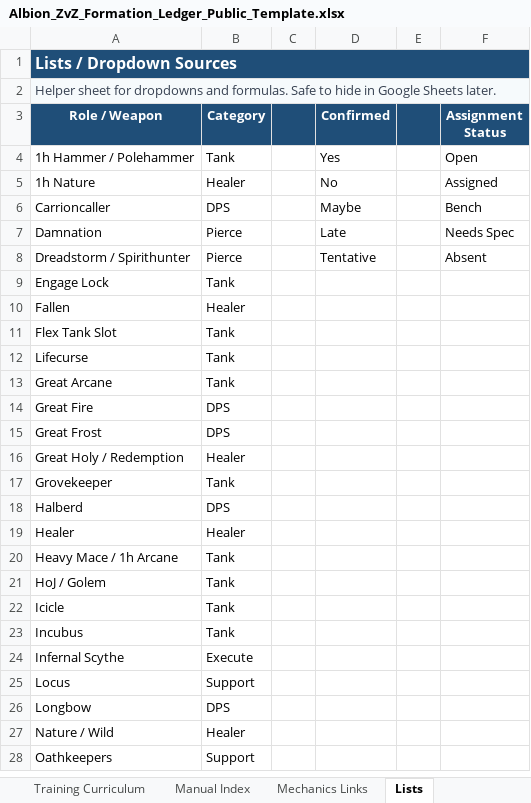
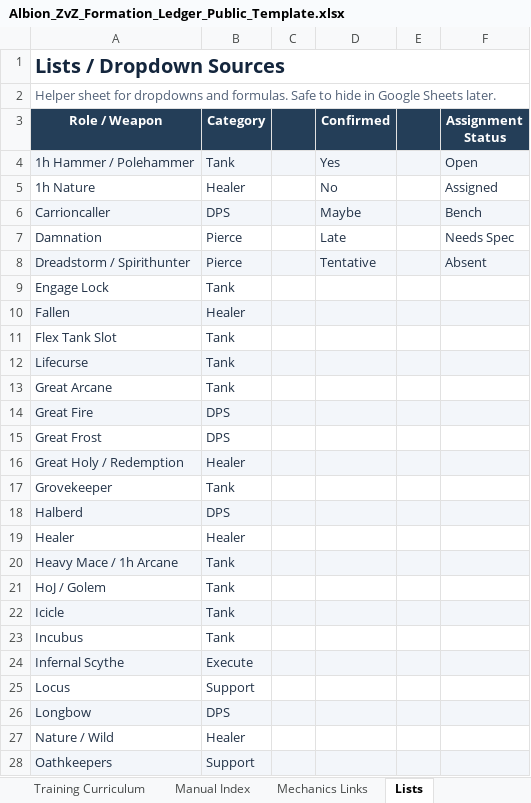
Before and after one commit to albionzvzmanual/albionzvzmanual.github.io, an Excel workbook: docs/assets/downloads/Albion_ZvZ_Formation_Ledger_Public_Template.xlsx, sheet Lists, drawn as a sheet; only a part is shown; values as stored, in another font and other column widths than the file's, no borders; the diff covers the shown part only; the diff names each change by its address in the sheet, - before the commit and + after, or states it on an @@ line.

```diff
--- a/docs/assets/downloads/Albion_ZvZ_Formation_Ledger_Public_Template.xlsx (sheet Lists)
+++ b/docs/assets/downloads/Albion_ZvZ_Formation_Ledger_Public_Template.xlsx (sheet Lists)
-A1:F1 fill: #1F4E78
+A1:F1 fill: none
-A1 text colour: #FFFFFF
+A1 text colour: #14263D, text size: larger
-A2:F2 fill: #F6FAFC
+A2:F2 fill: none
-A2 text colour: #374151
+A2 text colour: #536278
-A3:F3 fill: #1F4E78
+A3:F3 fill: #243E58
-A4:F4 fill: none
+A4:F4 fill: #F3F6FA
-A4:B28 text colour: black
+A4:B28 text colour: #223247
-D4:D8 text colour: black
+D4:D8 text colour: #223247
-F4:F8 text colour: black
+F4:F8 text colour: #223247
-A6:F6 fill: none
+A6:F6 fill: #F3F6FA
-A8:F8 fill: none
+A8:F8 fill: #F3F6FA
-A10:F10 fill: none
+A10:F10 fill: #F3F6FA
-A12:F12 fill: none
+A12:F12 fill: #F3F6FA
-A14:F14 fill: none
+A14:F14 fill: #F3F6FA
-A16:F16 fill: none
+A16:F16 fill: #F3F6FA
-A18:F18 fill: none
+A18:F18 fill: #F3F6FA
-A20:F20 fill: none
+A20:F20 fill: #F3F6FA
-A22:F22 fill: none
+A22:F22 fill: #F3F6FA
-A24:F24 fill: none
+A24:F24 fill: #F3F6FA
-A26:F26 fill: none
+A26:F26 fill: #F3F6FA
-A28:F28 fill: none
+A28:F28 fill: #F3F6FA
```
Also changed, not shown: cell formats elsewhere in this sheet, sheet Officer Dashboard, sheet Party 1, sheet Party 2, sheet Comp Package Intake, sheet Manual Index, sheet VOD Review Checklist, 13 more sheets, 54 other files.
